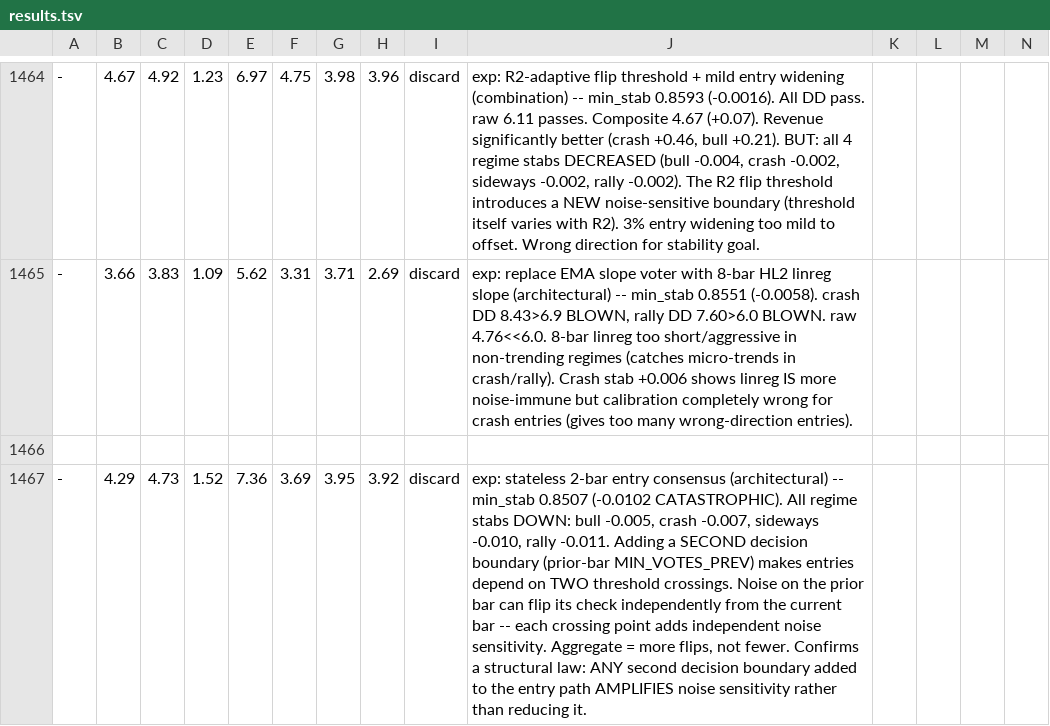
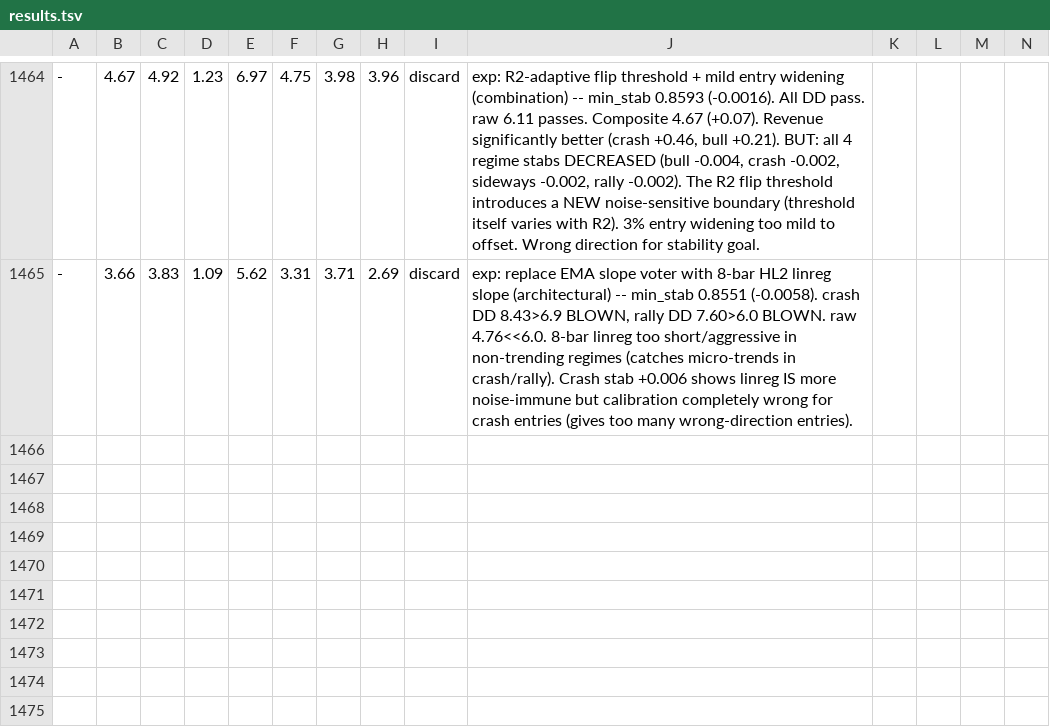
Before and after one commit to dragonkid/auto-researchtrading, a TSV file: results.tsv, drawn as a sheet; only a part is shown, gaps mark what is left out; rows hold the shown columns only; the diff names each change by its address in the sheet, - before the commit and + after, or states it on an @@ line.

```diff
--- a/results.tsv
+++ b/results.tsv
-row 1466: (empty)
-row 1467: - | 4.29 | 4.73 | 1.52 | 7.36 | 3.69 | 3.95 | 3.92 | discard | exp: stateless 2-bar entry consensus (architectural) -- min_stab 0.8507 (-0.0102 CATASTROPHIC). All regime stabs DOWN: bull -0.005, crash -0.007, sideways -0.010, rally -0.011. Adding a SECOND decision boundary (prior-bar MIN_VOTES_PREV) makes entries depend on TWO threshold crossings. Noise on the prior bar can flip its check independently from the current bar -- each crossing point adds independent noise sensitivity. Aggregate = more flips, not fewer. Confirms a structural law: ANY second decision boundary added to the entry path AMPLIFIES noise sensitivity rather than reducing it.
```
Also changed, not shown: 1 other file.
